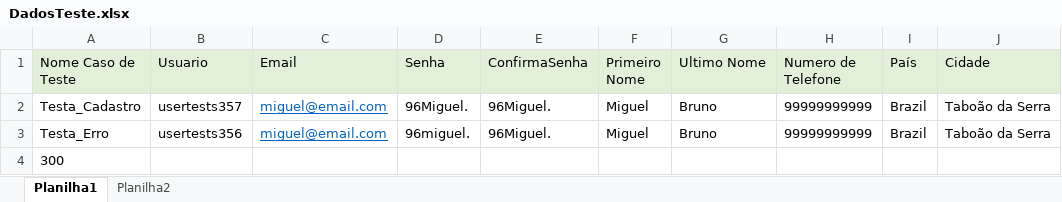
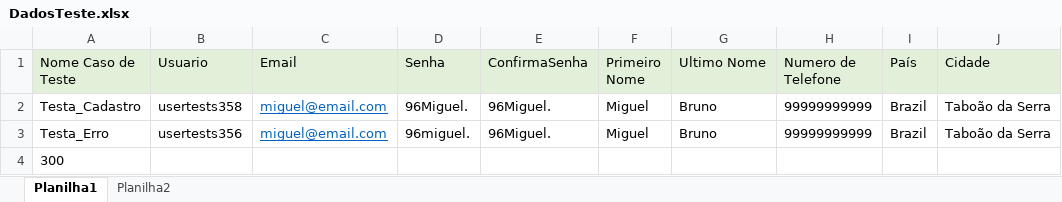
Before and after one commit to migulb/AdvantageMobileTDD, an Excel workbook: target/classes/br/com/rsinet/hub_TDD/DadosTeste/DadosTeste.xlsx, sheet Planilha1, drawn as a sheet; only a part is shown; values as stored, in another font and other column widths than the file's, no borders; the diff names each change by its address in the sheet, - before the commit and + after, or states it on an @@ line.

```diff
--- a/target/classes/br/com/rsinet/hub_TDD/DadosTeste/DadosTeste.xlsx (sheet Planilha1)
+++ b/target/classes/br/com/rsinet/hub_TDD/DadosTeste/DadosTeste.xlsx (sheet Planilha1)
-B2 (Usuario): usertests357
+B2 (Usuario): usertests358
```
Also changed, not shown: 19 other files.
